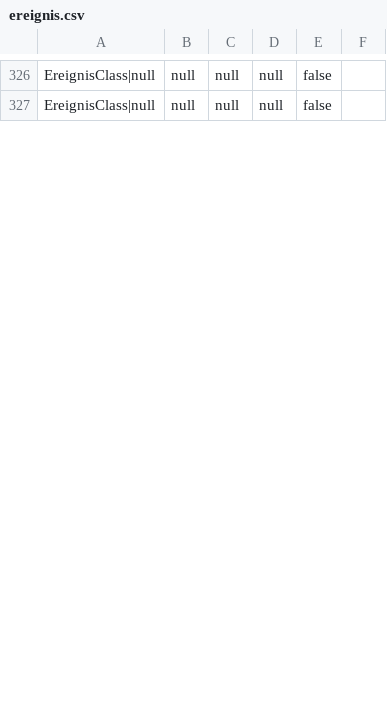
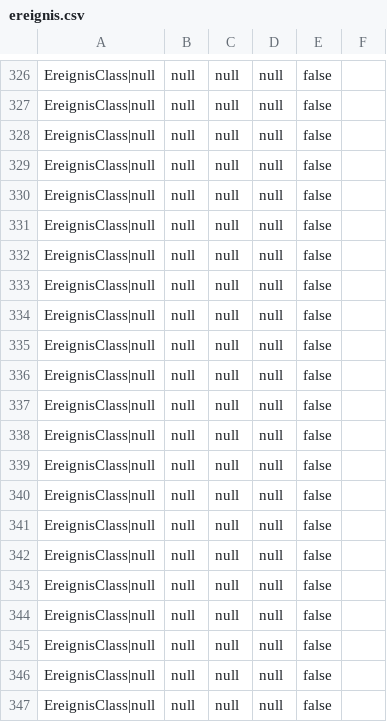
Before and after one commit to omarelhussein/EShop, a CSV file: ereignis.csv, drawn as a sheet; only a part is shown, gaps mark what is left out; the diff covers the shown part only; the diff names each change by its address in the sheet, - before the commit and + after, or states it on an @@ line.

Commit message:
Changed Table

```diff
--- a/ereignis.csv
+++ b/ereignis.csv
+row 328: EreignisClass|null | null | null | null | false
+row 329: EreignisClass|null | null | null | null | false
+row 330: EreignisClass|null | null | null | null | false
+row 331: EreignisClass|null | null | null | null | false
+row 332: EreignisClass|null | null | null | null | false
+row 333: EreignisClass|null | null | null | null | false
+row 334: EreignisClass|null | null | null | null | false
+row 335: EreignisClass|null | null | null | null | false
+row 336: EreignisClass|null | null | null | null | false
+row 337: EreignisClass|null | null | null | null | false
+row 338: EreignisClass|null | null | null | null | false
+row 339: EreignisClass|null | null | null | null | false
+row 340: EreignisClass|null | null | null | null | false
+row 341: EreignisClass|null | null | null | null | false
+row 342: EreignisClass|null | null | null | null | false
+row 343: EreignisClass|null | null | null | null | false
+row 344: EreignisClass|null | null | null | null | false
+row 345: EreignisClass|null | null | null | null | false
+row 346: EreignisClass|null | null | null | null | false
+row 347: EreignisClass|null | null | null | null | false
```
Also changed, not shown: 10 added rows, 5 removed rows and 11 edited cells elsewhere in this file, artikel.csv, 1 other file.
